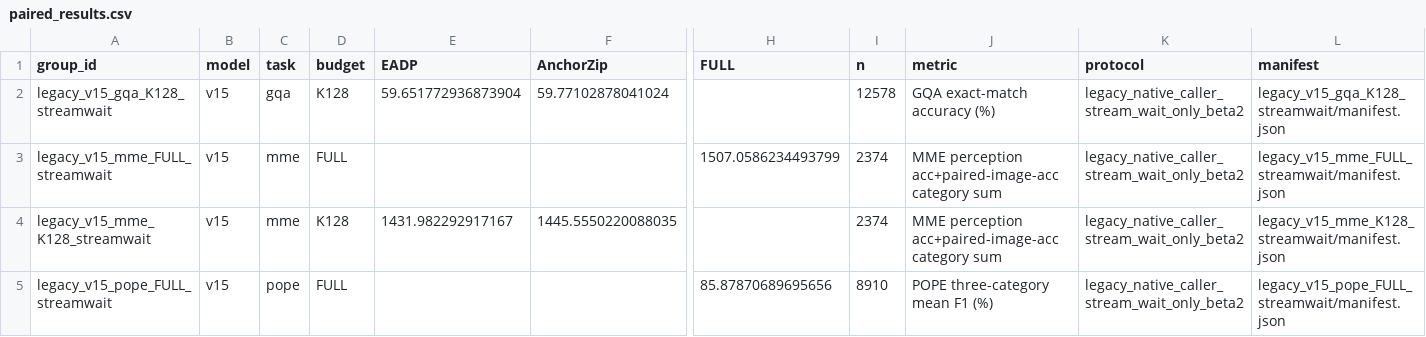
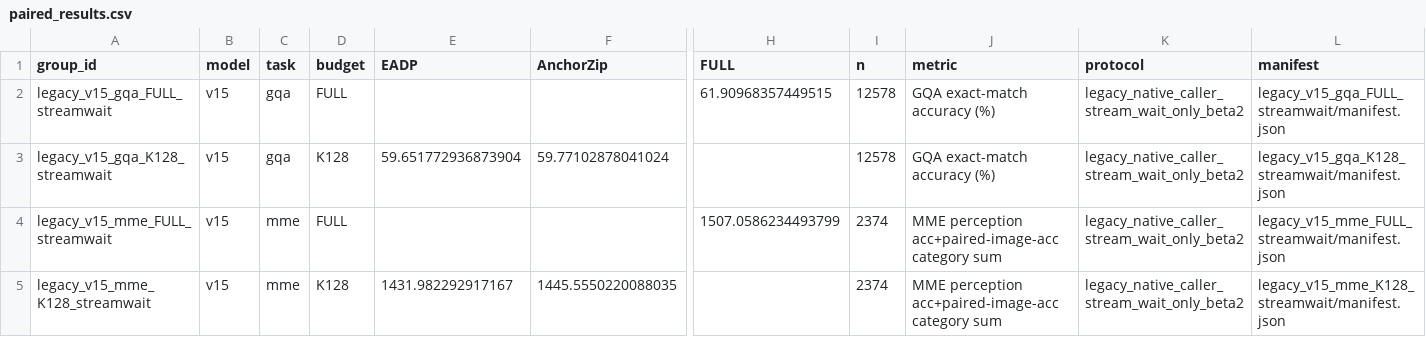
Before and after one commit to Code-Yan-ZX/EADP, a CSV file: Qwen_vl/outputs/anchor_completion_validation/records_20261003/audit_followup_20261008/published_results/paired_results.csv, drawn as a sheet; only a part is shown, gaps mark what is left out; the shorter side is filled out with more unchanged rows; rows hold the shown columns only; the diff names each change by its address in the sheet, - before the commit and + after, or states it on an @@ line.

```diff
--- a/Qwen_vl/outputs/anchor_completion_validation/records_20261003/audit_followup_20261008/published_results/paired_results.csv
+++ b/Qwen_vl/outputs/anchor_completion_validation/records_20261003/audit_followup_20261008/published_results/paired_results.csv
+row 2: legacy_v15_gqa_FULL_streamwait | v15 | gqa | FULL |  |  | 61.90968357449515 | 12578 | GQA exact-match accuracy (%) | legacy_native_caller_stream_wait_only_beta2 | legacy_v15_gqa_FULL_streamwait/manifest.json
```
Also changed, not shown: Qwen_vl/outputs/anchor_completion_validation/records_20261003/audit_followup_20261008/published_results/repaired_legacy_results.csv, 4 other files.
